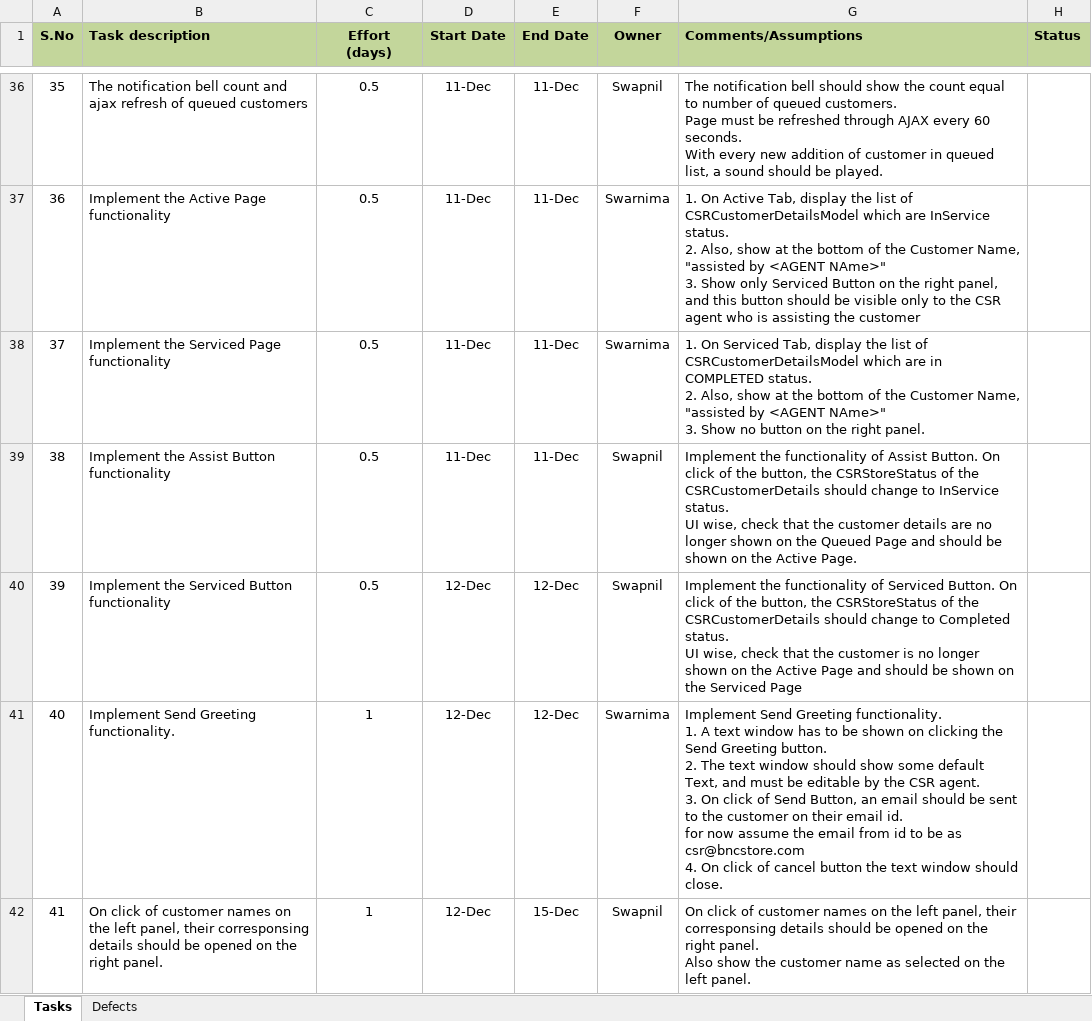
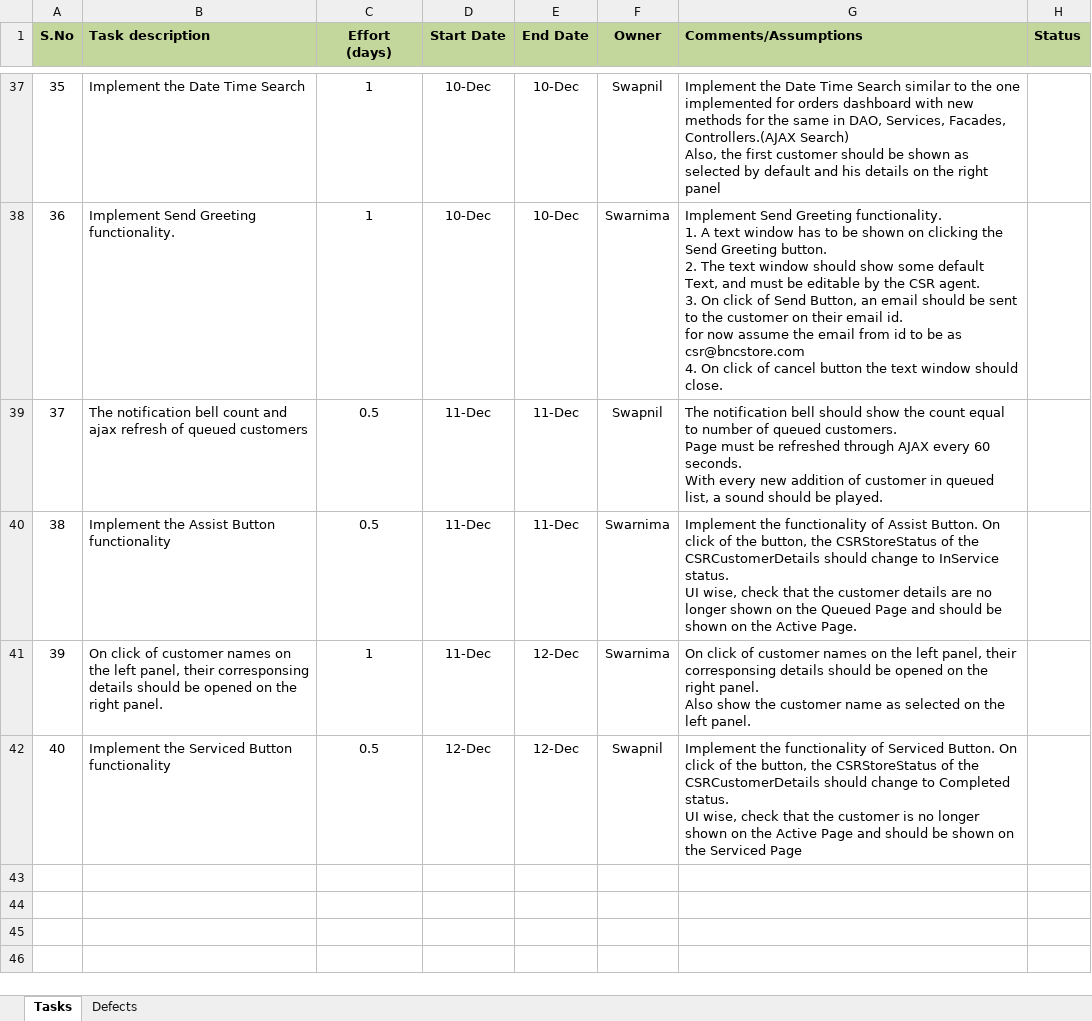
Before and after one commit to kishor-chockalingam/PRY-CC, an Excel workbook: docs/DevTask@QRCode.xlsx, sheet Tasks, drawn as a sheet; only a part is shown, gaps mark what is left out; values as stored, in another font and other column widths than the file's, no borders; removed rows and columns are numbered as before the commit, all else as after; ↵ is a line break in a cell; the diff covers the shown part only; the diff names each change by its address in the sheet, - before the commit and + after, or states it on an @@ line.

Commit message:
Updated status

```diff
--- a/docs/DevTask@QRCode.xlsx (sheet Tasks)
+++ b/docs/DevTask@QRCode.xlsx (sheet Tasks)
-B37 (Task description): The notification bell count and ajax refresh of queued customers
+B37 (Task description): Implement the Date Time Search
-C37:C38 (Effort (days)): 0.5
+C37:C38 (Effort (days)): 1
-D37:D38 (Start Date): 11-Dec
+D37:D38 (Start Date): 10-Dec
-E37:E38 (End Date): 11-Dec
+E37:E38 (End Date): 10-Dec
-G37 (Comments/Assumptions): The notification bell should show the count equal to number of queued customers. ↵ Page must be refreshed through AJAX every 60 seconds. ↵ With every new addition of customer in queued list, a sound should be played.
+G37 (Comments/Assumptions): Implement the Date Time Search similar to the one implemented for orders dashboard with new methods for the same in DAO, Services, Facades, Controllers.(AJAX Search) ↵ Also, the first customer should be shown as selected by default and his details on the right panel
-B38 (Task description): Implement the Active Page functionality
+B38 (Task description): Implement Send Greeting functionality.
-G38 (Comments/Assumptions): 1. On Active Tab, display the list of CSRCustomerDetailsModel which are InService status. ↵ 2. Also, show at the bottom of the Customer Name, "assisted by <AGENT NAme>" ↵ 3. Show only Serviced Button on the right panel, and this button should be visible only to the CSR agent who is assisting the customer
+G38 (Comments/Assumptions): Implement Send Greeting functionality. ↵ 1. A text window has to be shown on clicking the Send Greeting button. ↵ 2. The text window should show some default Text, and must be editable by the CSR agent. ↵ 3. On click of Send Button, an email should be sent to the customer on their email id. ↵ for now assume the email from id to be as csr@bncstore.com ↵ 4. On click of cancel button the text window should close.
-B39 (Task description): Implement the Serviced Page functionality
+B39 (Task description): The notification bell count and ajax refresh of queued customers
-F39 (Owner): Swarnima
+F39 (Owner): Swapnil
-G39 (Comments/Assumptions): 1. On Serviced Tab, display the list of CSRCustomerDetailsModel which are in COMPLETED status. ↵ 2. Also, show at the bottom of the Customer Name, "assisted by <AGENT NAme>" ↵ 3. Show no button on the right panel.
+G39 (Comments/Assumptions): The notification bell should show the count equal to number of queued customers. ↵ Page must be refreshed through AJAX every 60 seconds. ↵ With every new addition of customer in queued list, a sound should be played.
-F40:F41 (Owner): Swapnil
+F40:F41 (Owner): Swarnima
-B41 (Task description): Implement the Serviced Button functionality
+B41 (Task description): On click of customer names on the left panel, their corresponsing details should be opened on the right panel.
-C41 (Effort (days)): 0.5
+C41 (Effort (days)): 1
-D41 (Start Date): 12-Dec
+D41 (Start Date): 11-Dec
-G41 (Comments/Assumptions): Implement the functionality of Serviced Button. On click of the button, the CSRStoreStatus of the CSRCustomerDetails should change to Completed status. ↵ UI wise, check that the customer is no longer shown on the Active Page and should be shown on the Serviced Page
+G41 (Comments/Assumptions): On click of customer names on the left panel, their corresponsing details should be opened on the right panel. ↵ Also show the customer name as selected on the left panel.
-B42 (Task description): Implement Send Greeting functionality.
+B42 (Task description): Implement the Serviced Button functionality
-C42 (Effort (days)): 1
+C42 (Effort (days)): 0.5
-F42 (Owner): Swarnima
+F42 (Owner): Swapnil
-G42 (Comments/Assumptions): Implement Send Greeting functionality. ↵ 1. A text window has to be shown on clicking the Send Greeting button. ↵ 2. The text window should show some default Text, and must be editable by the CSR agent. ↵ 3. On click of Send Button, an email should be sent to the customer on their email id. ↵ for now assume the email from id to be as csr@bncstore.com ↵ 4. On click of cancel button the text window should close.
+G42 (Comments/Assumptions): Implement the functionality of Serviced Button. On click of the button, the CSRStoreStatus of the CSRCustomerDetails should change to Completed status. ↵ UI wise, check that the customer is no longer shown on the Active Page and should be shown on the Serviced Page
-row 42: 41 | On click of customer names on the left panel, their corresponsing details should be opened on the right panel. | 1 | 12-Dec | 15-Dec | Swapnil | On click of customer names on the left panel, their corresponsing details should be opened on the right panel. ↵ Also show the customer name as selected on the left panel.
```
Also changed, not shown: 1 added row, 32 edited cells and merged cells elsewhere in this sheet.
